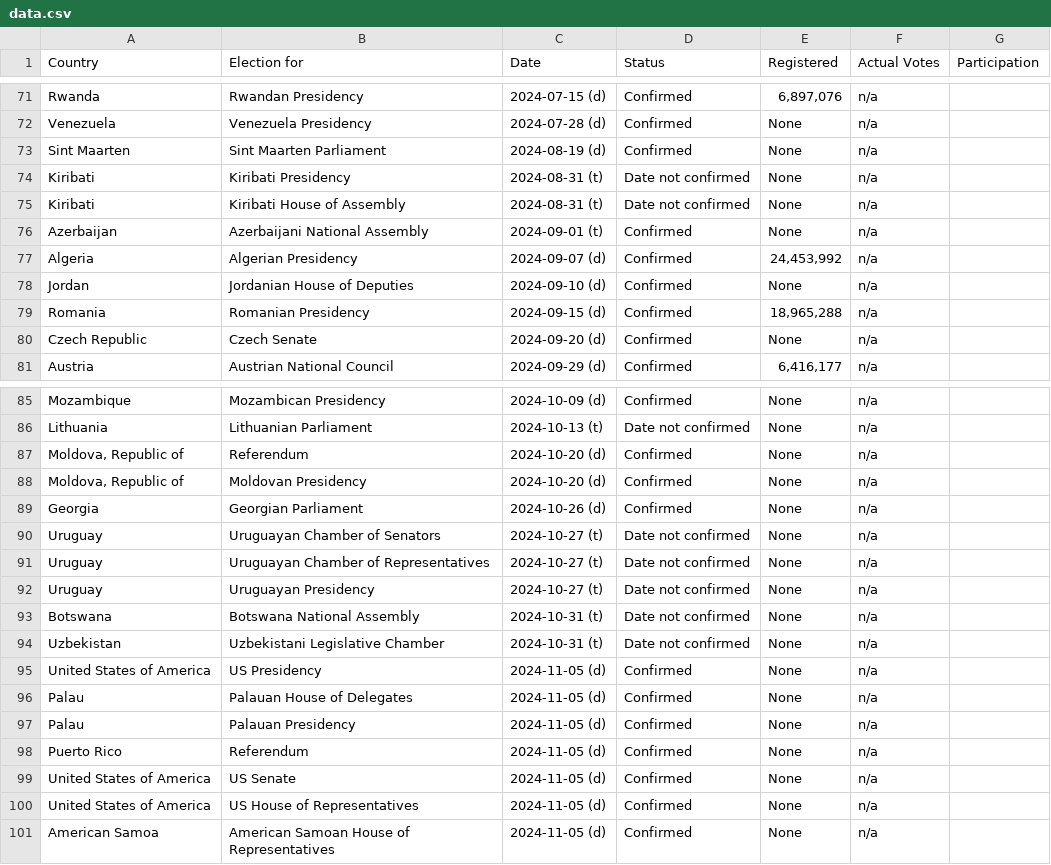
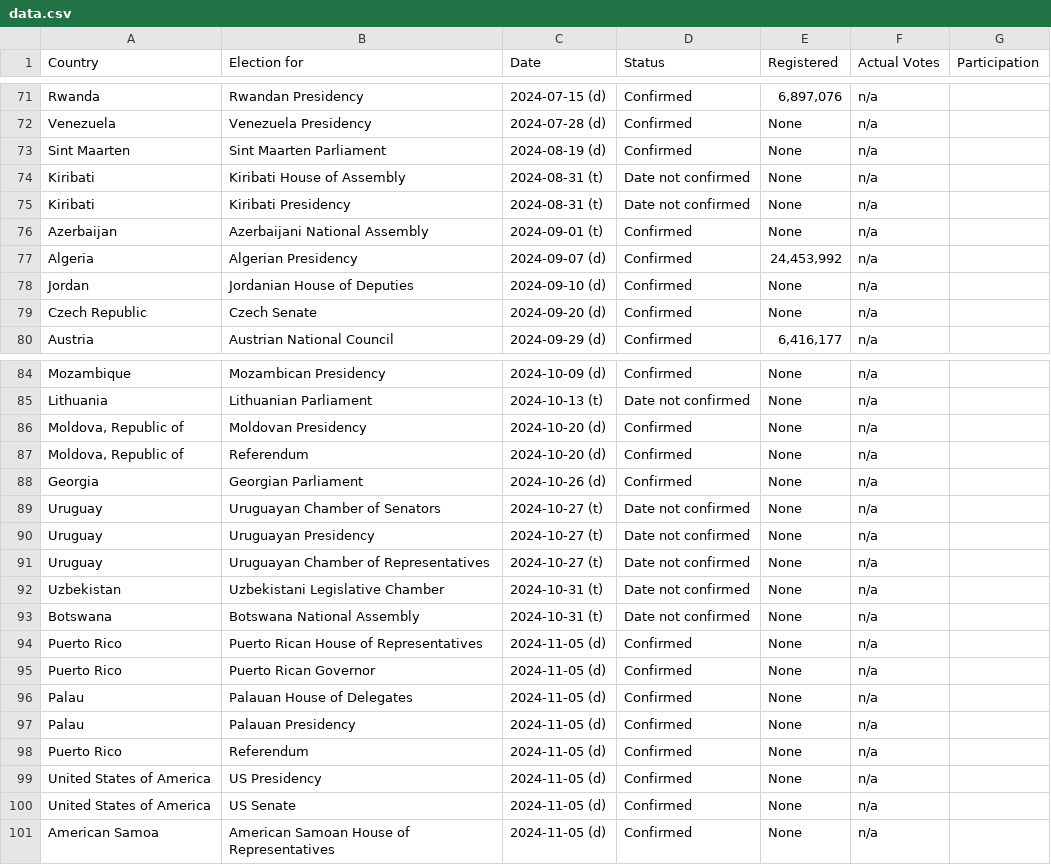
Before and after one commit to katrventura/elections-scraper, a CSV file: data.csv, drawn as a sheet; only a part is shown, gaps mark what is left out; the diff covers the shown part only.

```diff
--- a/data.csv
+++ b/data.csv
@@ -108,4 +108,4 @@ Venezuela,Venezuela Presidency,2024-07-28 (d),Confirmed,None,n/a,
 Sint Maarten,Sint Maarten Parliament,2024-08-19 (d),Confirmed,None,n/a,
+Kiribati,Kiribati House of Assembly,2024-08-31 (t),Date not confirmed,None,n/a,
 Kiribati,Kiribati Presidency,2024-08-31 (t),Date not confirmed,None,n/a,
-Kiribati,Kiribati House of Assembly,2024-08-31 (t),Date not confirmed,None,n/a,
 Azerbaijan,Azerbaijani National Assembly,2024-09-01 (t),Confirmed,None,n/a,
@@ -113,3 +113,2 @@ Algeria,Algerian Presidency,2024-09-07 (d),Confirmed,"24,453,992",n/a,
 Jordan,Jordanian House of Deputies,2024-09-10 (d),Confirmed,None,n/a,
-Romania,Romanian Presidency,2024-09-15 (d),Confirmed,"18,965,288",n/a,
 Czech Republic,Czech Senate,2024-09-20 (d),Confirmed,None,n/a,
@@ -121,11 +120,12 @@ Mozambique,Mozambican Presidency,2024-10-09 (d),Confirmed,None,n/a,
 Lithuania,Lithuanian Parliament,2024-10-13 (t),Date not confirmed,None,n/a,
+"Moldova, Republic of",Moldovan Presidency,2024-10-20 (d),Confirmed,None,n/a,
 "Moldova, Republic of",Referendum,2024-10-20 (d),Confirmed,None,n/a,
-"Moldova, Republic of",Moldovan Presidency,2024-10-20 (d),Confirmed,None,n/a,
 Georgia,Georgian Parliament,2024-10-26 (d),Confirmed,None,n/a,
 Uruguay,Uruguayan Chamber of Senators,2024-10-27 (t),Date not confirmed,None,n/a,
+Uruguay,Uruguayan Presidency,2024-10-27 (t),Date not confirmed,None,n/a,
 Uruguay,Uruguayan Chamber of Representatives,2024-10-27 (t),Date not confirmed,None,n/a,
-Uruguay,Uruguayan Presidency,2024-10-27 (t),Date not confirmed,None,n/a,
+Uzbekistan,Uzbekistani Legislative Chamber,2024-10-31 (t),Date not confirmed,None,n/a,
 Botswana,Botswana National Assembly,2024-10-31 (t),Date not confirmed,None,n/a,
-Uzbekistan,Uzbekistani Legislative Chamber,2024-10-31 (t),Date not confirmed,None,n/a,
-United States of America,US Presidency,2024-11-05 (d),Confirmed,None,n/a,
+Puerto Rico,Puerto Rican House of Representatives,2024-11-05 (d),Confirmed,None,n/a,
+Puerto Rico,Puerto Rican Governor,2024-11-05 (d),Confirmed,None,n/a,
 Palau,Palauan House of Delegates,2024-11-05 (d),Confirmed,None,n/a,
@@ -133,4 +133,4 @@ Palau,Palauan Presidency,2024-11-05 (d),Confirmed,None,n/a,
 Puerto Rico,Referendum,2024-11-05 (d),Confirmed,None,n/a,
+United States of America,US Presidency,2024-11-05 (d),Confirmed,None,n/a,
 United States of America,US Senate,2024-11-05 (d),Confirmed,None,n/a,
-United States of America,US House of Representatives,2024-11-05 (d),Confirmed,None,n/a,
 American Samoa,American Samoan House of Representatives,2024-11-05 (d),Confirmed,None,n/a,
```
Also changed, not shown: 2 moved rows elsewhere in this file.
